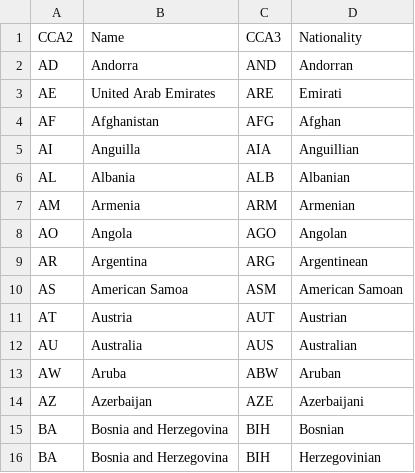
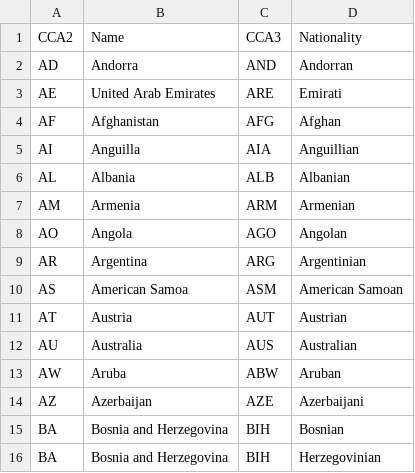
Before and after one commit to qwikk123/f1bot, a CSV file: src/main/resources/nationalitycodemapping/nationality_code_map.csv, drawn as a sheet; only a part is shown.

Commit message:
fix wrong nationality

```diff
--- a/src/main/resources/nationalitycodemapping/nationality_code_map.csv
+++ b/src/main/resources/nationalitycodemapping/nationality_code_map.csv
@@ -8,3 +8,3 @@ AM,Armenia,ARM,Armenian
 AO,Angola,AGO,Angolan
-AR,Argentina,ARG,Argentinean
+AR,Argentina,ARG,Argentinian
 AS,American Samoa,ASM,American Samoan
```
